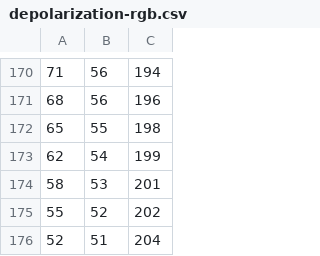
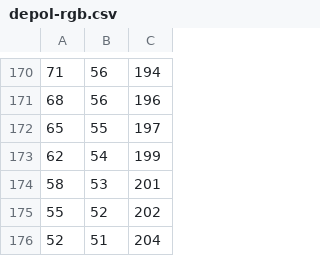
Before and after one commit to tvaillantdeguelis/cmlidar, a CSV file: cmlidar/rgb/depol-rgb.csv (was cmlidar/rgb/depolarization-rgb.csv), drawn as a sheet; only a part is shown, gaps mark what is left out; the diff covers the shown part only.

```diff
--- a/cmlidar/rgb/depolarization-rgb.csv
+++ b/cmlidar/rgb/depol-rgb.csv
@@ -171,3 +171,3 @@
  68,  56, 196
- 65,  55, 198
+ 65,  55, 197
  62,  54, 199
```
Also changed, not shown: 6 edited cells elsewhere in this file, cmlidar/rgb/colorratio-rgb.csv, 12 other files.
